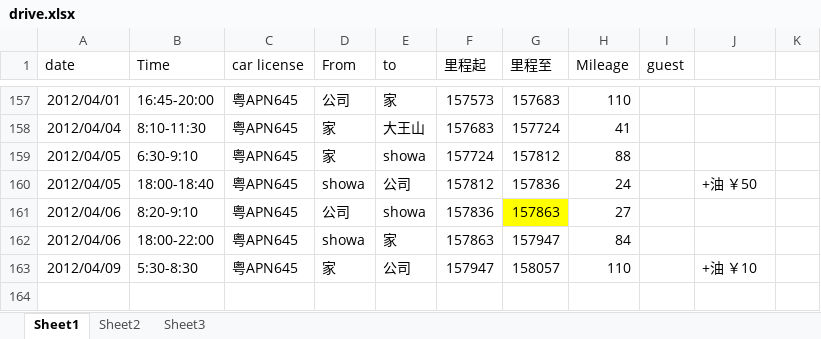
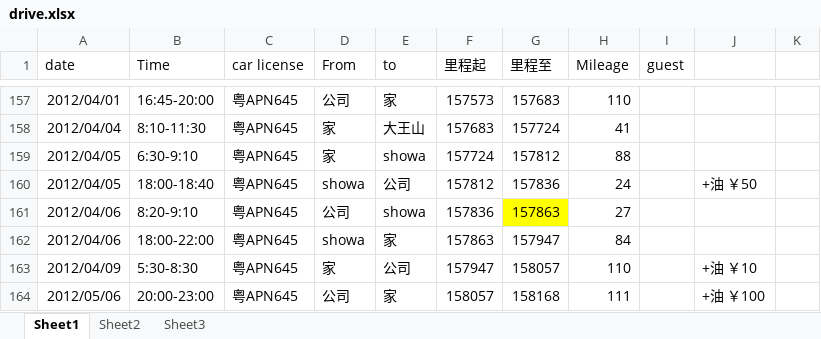
Before and after one commit to hubshi/liferecord, an Excel workbook: history/drive.xlsx, sheet Sheet1, drawn as a sheet; only a part is shown, gaps mark what is left out; values as stored, in another font and other column widths than the file's, no borders; the diff names each change by its address in the sheet, - before the commit and + after, or states it on an @@ line.

```diff
--- a/history/drive.xlsx (sheet Sheet1)
+++ b/history/drive.xlsx (sheet Sheet1)
+row 164: 2012/05/06 | 20:00-23:00 | 粤APN645 | 公司 | 家 | 158057 | 158168 | 111 |  | +油 ￥100
```
Also changed, not shown: 1 other file.
